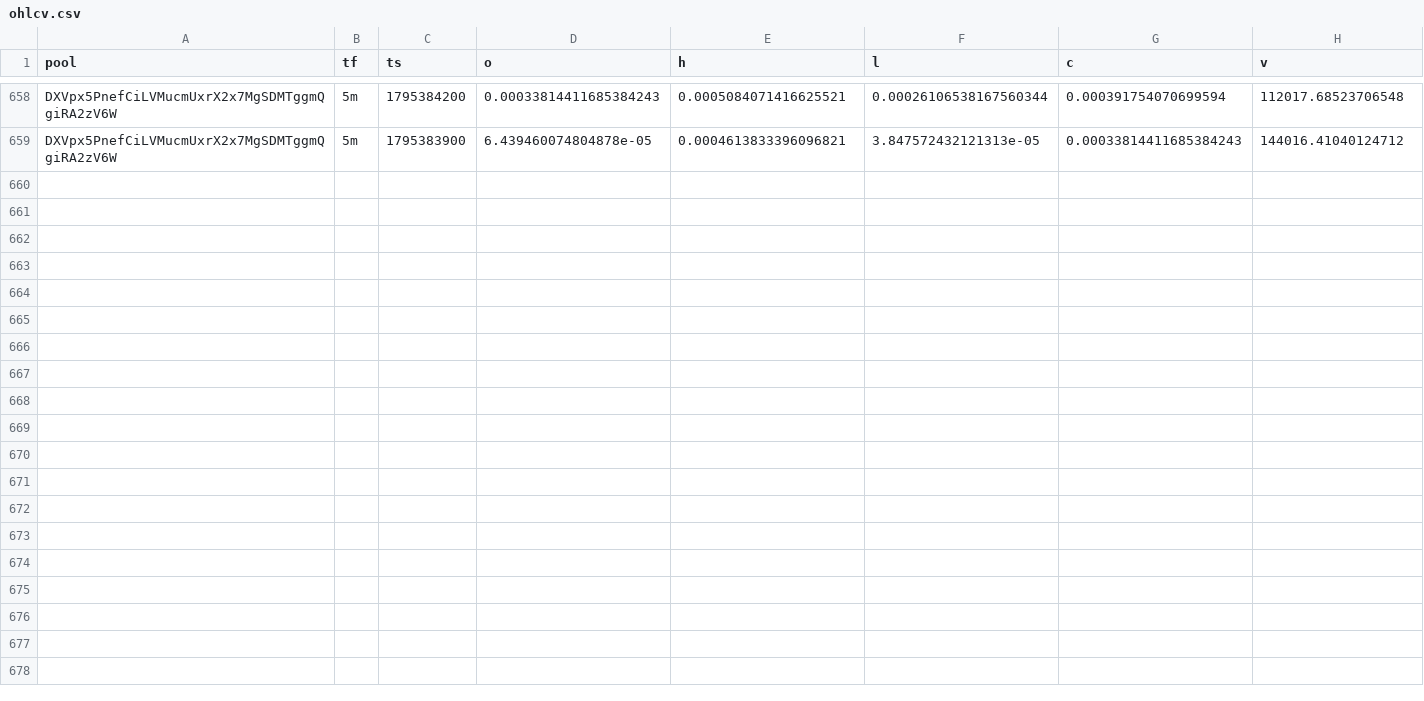
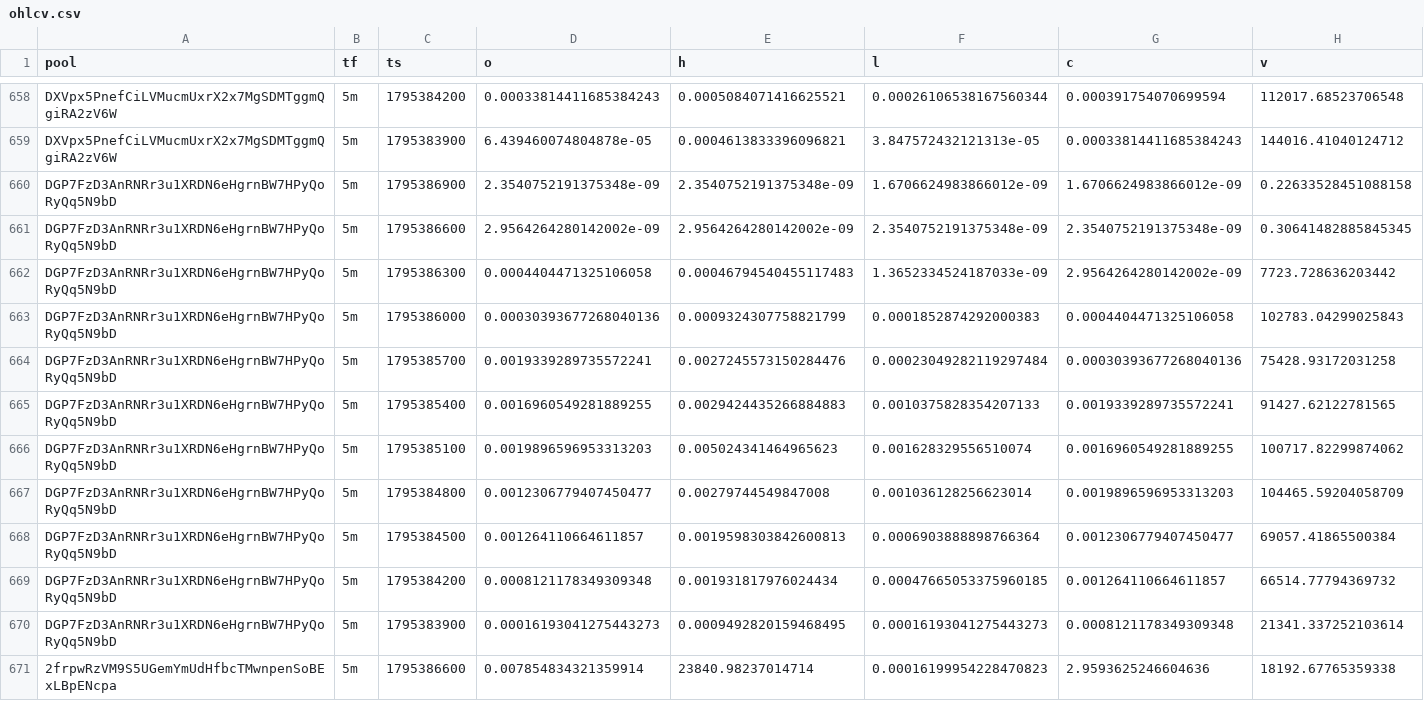
Before and after one commit to davidbobholz-stack/young-coin-collector., a CSV file: shards/2026-11-22/ohlcv.csv, drawn as a sheet; only a part is shown, gaps mark what is left out; the diff covers the shown part only.

```diff
--- a/shards/2026-11-22/ohlcv.csv
+++ b/shards/2026-11-22/ohlcv.csv
@@ -659 +659,13 @@ DXVpx5PnefCiLVMucmUxrX2x7MgSDMTggmQgiRA2zV6W,5m,1795384200,0.0003381441168538424
 DXVpx5PnefCiLVMucmUxrX2x7MgSDMTggmQgiRA2zV6W,5m,1795383900,6.439460074804878e-05,0.0004613833396096821,3.847572432121313e-05,0.00033814411685384243,144016.41040124712
+DGP7FzD3AnRNRr3u1XRDN6eHgrnBW7HPyQoRyQq5N9bD,5m,1795386900,2.3540752191375348e-09,2.3540752191375348e-09,1.6706624983866012e-09,1.6706624983866012e-09,0.22633528451088158
+DGP7FzD3AnRNRr3u1XRDN6eHgrnBW7HPyQoRyQq5N9bD,5m,1795386600,2.9564264280142002e-09,2.9564264280142002e-09,2.3540752191375348e-09,2.3540752191375348e-09,0.30641482885845345
+DGP7FzD3AnRNRr3u1XRDN6eHgrnBW7HPyQoRyQq5N9bD,5m,1795386300,0.0004404471325106058,0.00046794540455117483,1.3652334524187033e-09,2.9564264280142002e-09,7723.728636203442
+DGP7FzD3AnRNRr3u1XRDN6eHgrnBW7HPyQoRyQq5N9bD,5m,1795386000,0.00030393677268040136,0.0009324307758821799,0.0001852874292000383,0.0004404471325106058,102783.04299025843
+DGP7FzD3AnRNRr3u1XRDN6eHgrnBW7HPyQoRyQq5N9bD,5m,1795385700,0.0019339289735572241,0.0027245573150284476,0.00023049282119297484,0.00030393677268040136,75428.93172031258
+DGP7FzD3AnRNRr3u1XRDN6eHgrnBW7HPyQoRyQq5N9bD,5m,1795385400,0.0016960549281889255,0.0029424435266884883,0.0010375828354207133,0.0019339289735572241,91427.62122781565
+DGP7FzD3AnRNRr3u1XRDN6eHgrnBW7HPyQoRyQq5N9bD,5m,1795385100,0.0019896596953313203,0.005024341464965623,0.001628329556510074,0.0016960549281889255,100717.82299874062
+DGP7FzD3AnRNRr3u1XRDN6eHgrnBW7HPyQoRyQq5N9bD,5m,1795384800,0.0012306779407450477,0.00279744549847008,0.001036128256623014,0.0019896596953313203,104465.59204058709
+DGP7FzD3AnRNRr3u1XRDN6eHgrnBW7HPyQoRyQq5N9bD,5m,1795384500,0.001264110664611857,0.0019598303842600813,0.0006903888898766364,0.0012306779407450477,69057.41865500384
+DGP7FzD3AnRNRr3u1XRDN6eHgrnBW7HPyQoRyQq5N9bD,5m,1795384200,0.0008121178349309348,0.001931817976024434,0.00047665053375960185,0.001264110664611857,66514.77794369732
+DGP7FzD3AnRNRr3u1XRDN6eHgrnBW7HPyQoRyQq5N9bD,5m,1795383900,0.00016193041275443273,0.0009492820159468495,0.00016193041275443273,0.0008121178349309348,21341.337252103614
+2frpwRzVM9S5UGemYmUdHfbcTMwnpenSoBExLBpENcpa,5m,1795386600,0.007854834321359914,23840.98237014714,0.00016199954228470823,2.9593625246604636,18192.67765359338
```
Also changed, not shown: 11 added rows elsewhere in this file, 13 other files.
